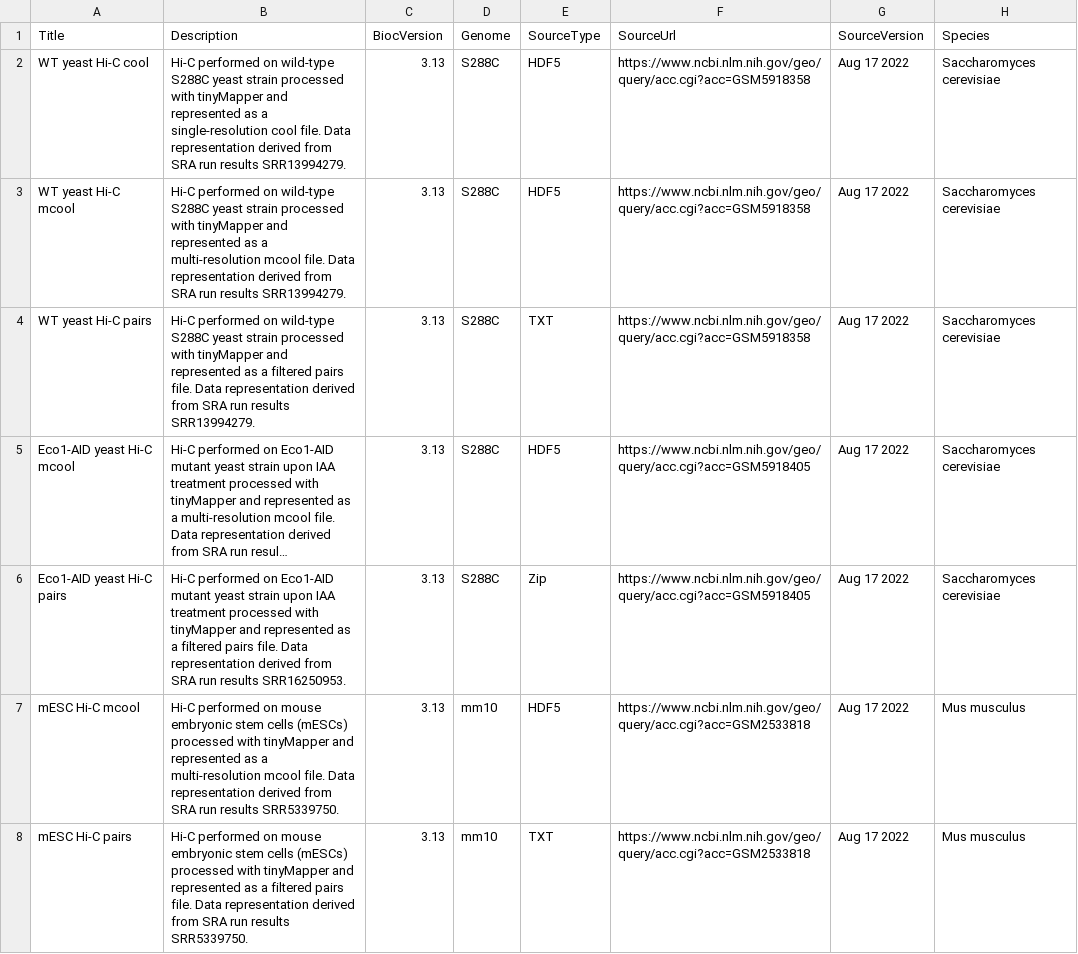
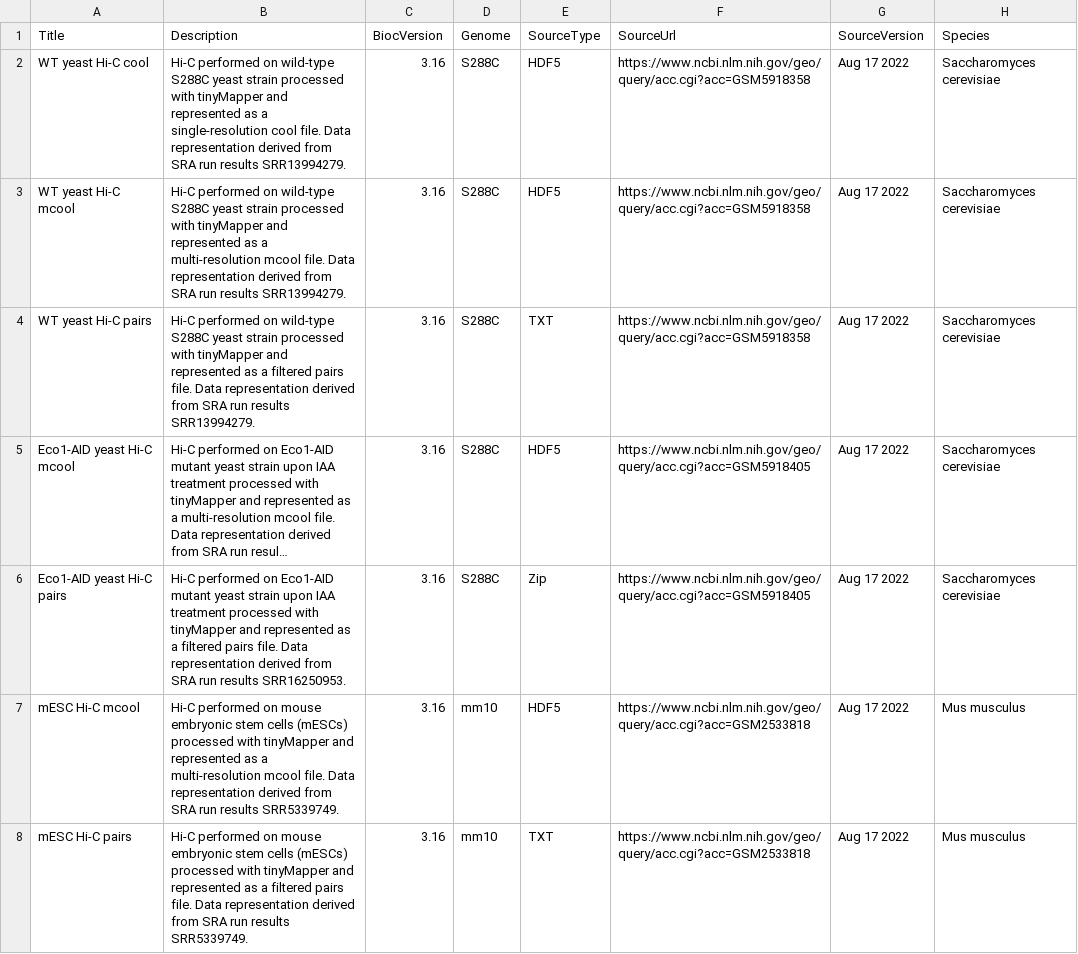
Before and after one commit to js2264/HiContactsData, a CSV file: inst/extdata/metadata.csv, drawn as a sheet; only a part is shown; long unchanged cells end in …; the diff names each change by its address in the sheet, - before the commit and + after, or states it on an @@ line.

Commit message:
fix mESCs and Bioc version

```diff
--- a/inst/extdata/metadata.csv
+++ b/inst/extdata/metadata.csv
-C2:C8 (BiocVersion): 3.13
+C2:C8 (BiocVersion): 3.16
-B7 (Description): …run results SRR5339750.
+B7 (Description): …run results SRR5339749.
-B8 (Description): …run results SRR5339750.
+B8 (Description): …run results SRR5339749.
```
Also changed, not shown: 3 other files.
